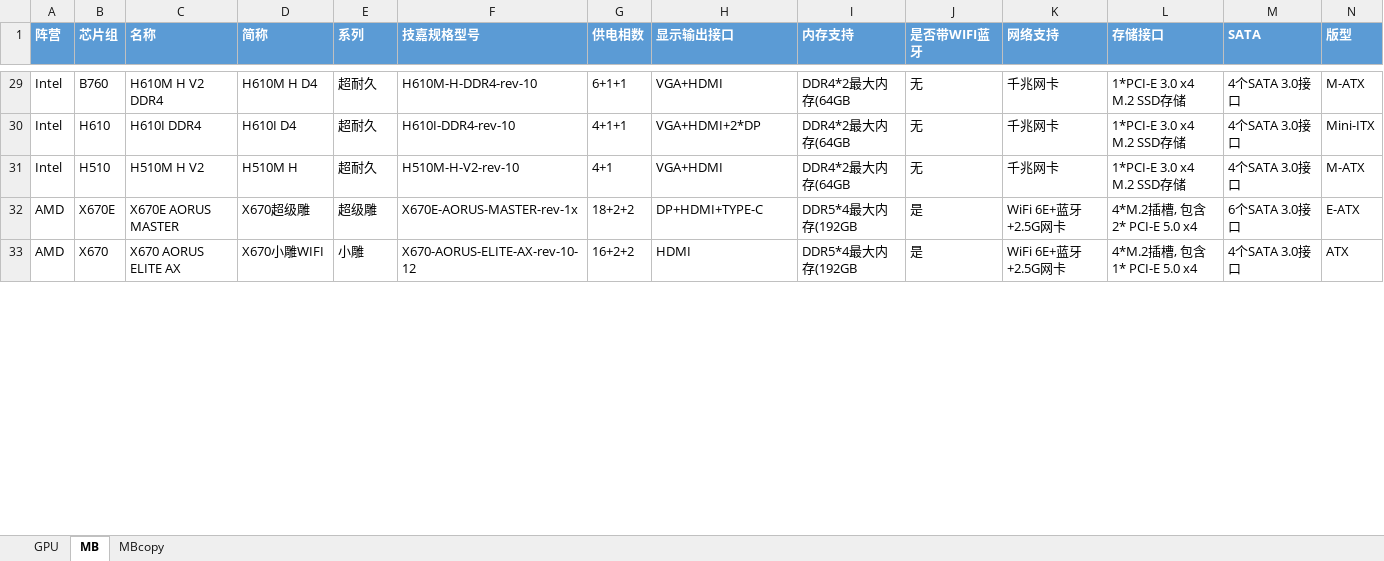
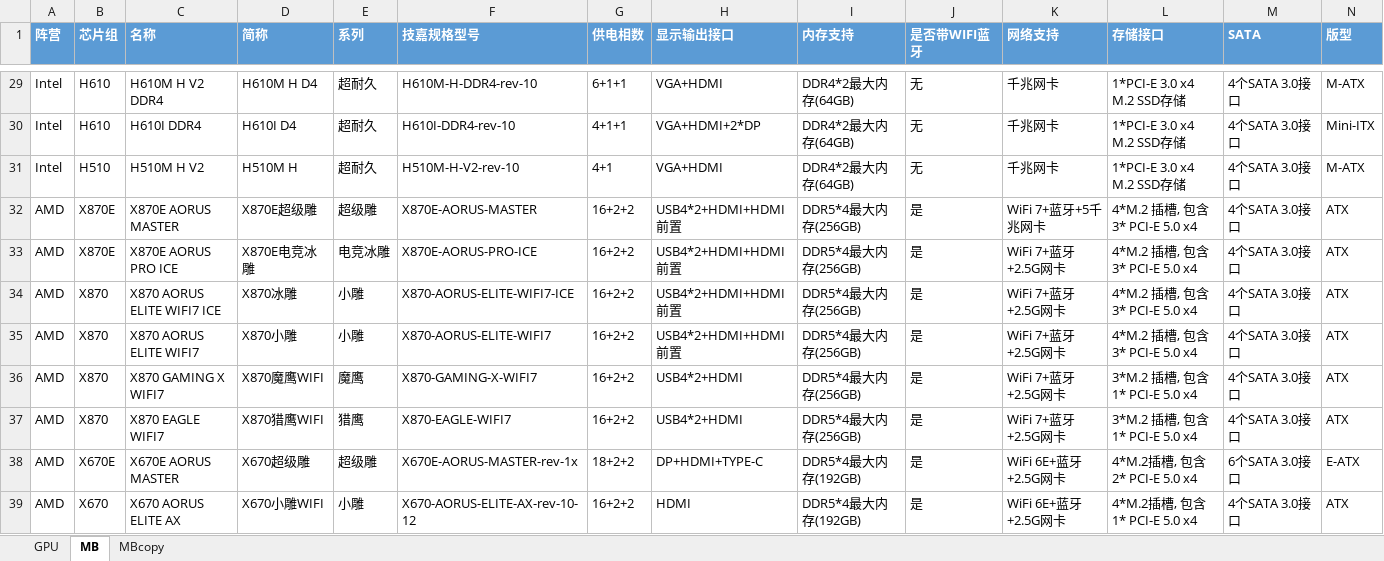
Before and after one commit to irx999/Comparison-of-product-parameters, an Excel workbook: modules/product_data.xlsx, sheet MB, drawn as a sheet; only a part is shown, gaps mark what is left out; values as stored, in another font and other column widths than the file's, no borders; addresses are those after the commit; rows hold the shown columns only; the diff covers the shown part only; the diff names each change by its address in the sheet, - before the commit and + after, or states it on an @@ line.

```diff
--- a/modules/product_data.xlsx (sheet MB)
+++ b/modules/product_data.xlsx (sheet MB)
-B29 (芯片组): B760
+B29 (芯片组): H610
-I29:I31 (内存支持): DDR4*2最大内存(64GB
+I29:I31 (内存支持): DDR4*2最大内存(64GB)
+row 32: AMD | X870E | X870E AORUS MASTER | X870E超级雕 | 超级雕 | X870E-AORUS-MASTER | 16+2+2 | USB4*2+HDMI+HDMI前置 | DDR5*4最大内存(256GB) | 是 | WiFi 7+蓝牙+5千兆网卡 | 4*M.2 插槽, 包含 3* PCI-E 5.0 x4 | 4个SATA 3.0接口 | ATX
+row 33: AMD | X870E | X870E AORUS PRO ICE | X870E电竞冰雕 | 电竞冰雕 | X870E-AORUS-PRO-ICE | 16+2+2 | USB4*2+HDMI+HDMI前置 | DDR5*4最大内存(256GB) | 是 | WiFi 7+蓝牙+2.5G网卡 | 4*M.2 插槽, 包含 3* PCI-E 5.0 x4 | 4个SATA 3.0接口 | ATX
+row 34: AMD | X870 | X870 AORUS ELITE WIFI7 ICE | X870冰雕 | 小雕 | X870-AORUS-ELITE-WIFI7-ICE | 16+2+2 | USB4*2+HDMI+HDMI前置 | DDR5*4最大内存(256GB) | 是 | WiFi 7+蓝牙+2.5G网卡 | 4*M.2 插槽, 包含 3* PCI-E 5.0 x4 | 4个SATA 3.0接口 | ATX
+row 35: AMD | X870 | X870 AORUS ELITE WIFI7 | X870小雕 | 小雕 | X870-AORUS-ELITE-WIFI7 | 16+2+2 | USB4*2+HDMI+HDMI前置 | DDR5*4最大内存(256GB) | 是 | WiFi 7+蓝牙+2.5G网卡 | 4*M.2 插槽, 包含 3* PCI-E 5.0 x4 | 4个SATA 3.0接口 | ATX
+row 36: AMD | X870 | X870 GAMING X WIFI7 | X870魔鹰WIFI | 魔鹰 | X870-GAMING-X-WIFI7 | 16+2+2 | USB4*2+HDMI | DDR5*4最大内存(256GB) | 是 | WiFi 7+蓝牙+2.5G网卡 | 3*M.2 插槽, 包含 1* PCI-E 5.0 x4 | 4个SATA 3.0接口 | ATX
+row 37: AMD | X870 | X870 EAGLE WIFI7 | X870猎鹰WIFI | 猎鹰 | X870-EAGLE-WIFI7 | 16+2+2 | USB4*2+HDMI | DDR5*4最大内存(256GB) | 是 | WiFi 7+蓝牙+2.5G网卡 | 3*M.2 插槽, 包含 1* PCI-E 5.0 x4 | 4个SATA 3.0接口 | ATX
-I38:I39 (内存支持): DDR5*4最大内存(192GB
+I38:I39 (内存支持): DDR5*4最大内存(192GB)
```
Also changed, not shown: 40 edited cells elsewhere in this sheet, 3 other files.
